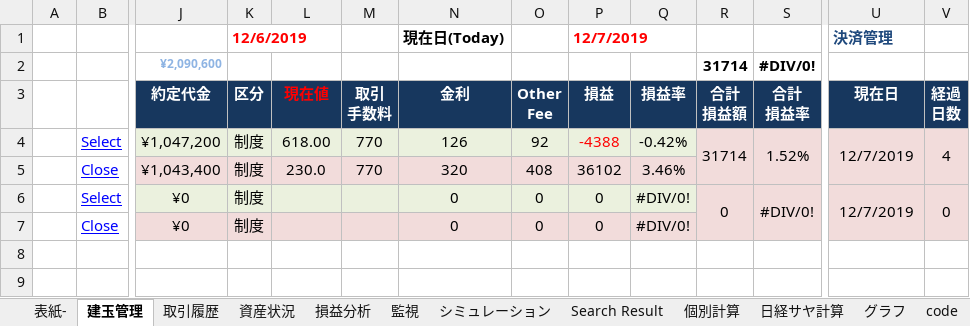
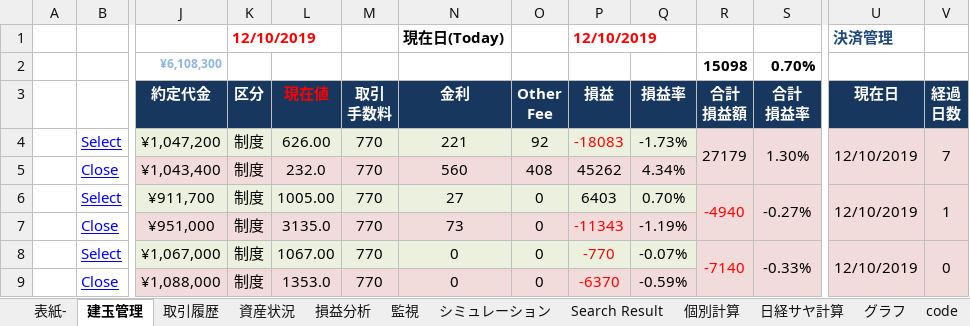
Before and after one commit to liuyun10/pair_trade, an Excel workbook: stock_data/master/pair_trade.xlsm, sheet 建玉管理, drawn as a sheet; only a part is shown, gaps mark what is left out; values as stored, in another font and other column widths than the file's, no borders; removed rows and columns are numbered as before the commit, all else as after; rows hold the shown columns only; the diff names each change by its address in the sheet, - before the commit and + after, or states it on an @@ line.

```diff
--- a/stock_data/master/pair_trade.xlsm (sheet 建玉管理)
+++ b/stock_data/master/pair_trade.xlsm (sheet 建玉管理)
-K1 (区分): 12/6/2019
+K1 (区分): 12/10/2019
-P1 (損益): 12/7/2019
+P1 (損益): 12/10/2019
-row 2:  |  | ¥2,090,600 |  |  |  |  |  |  |  | 31714 | #DIV/0!
+row 2:  |  | ¥6,108,300 |  |  |  |  |  |  |  | 15098 | 0.70%
-L4 (現在値): 618.00
+L4 (現在値): 626.00
-N4 (金利): 126
+N4 (金利): 221
-P4 (損益): -4388
+P4 (損益): -18083
-Q4 (損益率): -0.42%
+Q4 (損益率): -1.73%
-R4 (合計 損益額): 31714
+R4 (合計 損益額): 27179
-S4 (合計 損益率): 1.52%
+S4 (合計 損益率): 1.30%
-U4 (現在日): 12/7/2019
+U4 (現在日): 12/10/2019
-V4 (経過 日数): 4
+V4 (経過 日数): 7
-L5 (現在値): 230.0
+L5 (現在値): 232.0
-N5 (金利): 320
+N5 (金利): 560
-P5 (損益): 36102
+P5 (損益): 45262
-Q5 (損益率): 3.46%
+Q5 (損益率): 4.34%
-row 6:  | Select | ¥0 | 制度 |  |  | 0 | 0 | 0 | #DIV/0! | 0 | #DIV/0! | 12/7/2019 | 0
-row 7:  | Close | ¥0 | 制度 |  |  | 0 | 0 | 0 | #DIV/0!
+row 6:  | Select | ¥911,700 | 制度 | 1005.00 | 770 | 27 | 0 | 6403 | 0.70% | -4940 | -0.27% | 12/10/2019 | 1
+row 7:  | Close | ¥951,000 | 制度 | 3135.0 | 770 | 73 | 0 | -11343 | -1.19%
+row 8:  | Select | ¥1,067,000 | 制度 | 1067.00 | 770 | 0 | 0 | -770 | -0.07% | -7140 | -0.33% | 12/10/2019 | 0
+row 9:  | Close | ¥1,088,000 | 制度 | 1353.0 | 770 | 0 | 0 | -6370 | -0.59%
```
Also changed, not shown: sheet 元データ, sheet グラフ, sheet Search Result, sheet 取引履歴, sheet シミュレーション, formulas that keep their value, hidden cells, charts or pictures.
